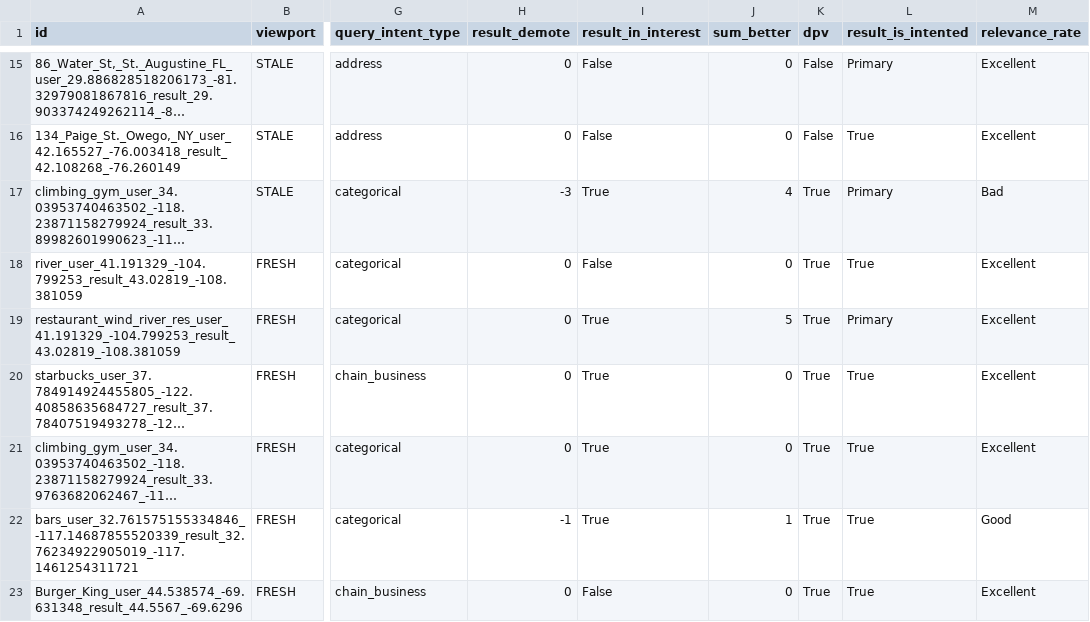
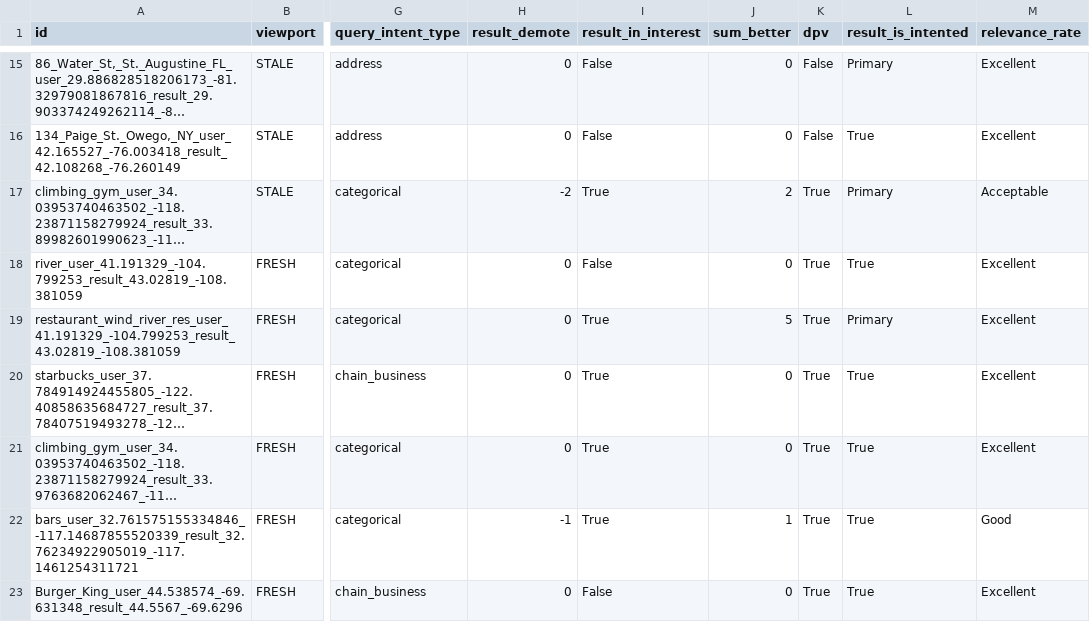
Before and after one commit to seblutzer/lutzer, a CSV file: results.csv, drawn as a sheet; only a part is shown, gaps mark what is left out; long unchanged cells end in …; the diff names each change by its address in the sheet, - before the commit and + after, or states it on an @@ line.

Commit message:
Upload database

```diff
--- a/results.csv
+++ b/results.csv
-H17 (result_demote): -3
+H17 (result_demote): -2
-J17 (sum_better): 4
+J17 (sum_better): 2
-M17 (relevance_rate): Bad
+M17 (relevance_rate): Acceptable
```
